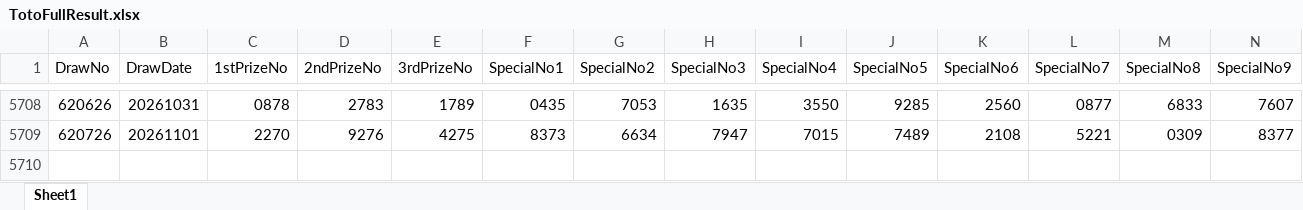
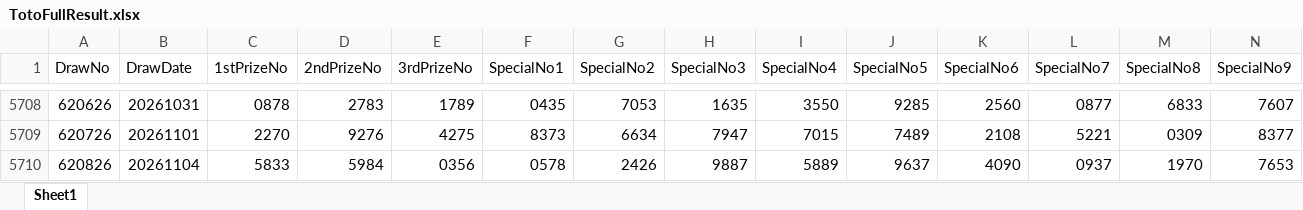
Before and after one commit to wazley-hub/rumah-a-predictor-v9, an Excel workbook: TotoFullResult.xlsx, sheet Sheet1, drawn as a sheet; only a part is shown, gaps mark what is left out; values as stored, in another font and other column widths than the file's, no borders; rows hold the shown columns only; the diff names each change by its address in the sheet, - before the commit and + after, or states it on an @@ line.

```diff
--- a/TotoFullResult.xlsx (sheet Sheet1)
+++ b/TotoFullResult.xlsx (sheet Sheet1)
+row 5710: 620826 | 20261104 | 5833 | 5984 | 0356 | 0578 | 2426 | 9887 | 5889 | 9637 | 4090 | 0937 | 1970 | 7653
```
Also changed, not shown: TotoHistoryAll.xlsx.
